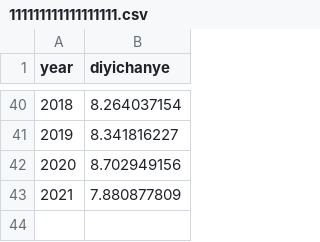
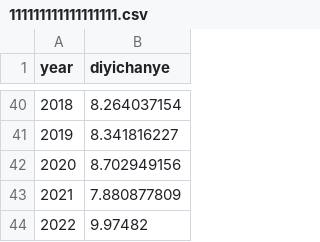
Before and after one commit to kehuan721/learngit, a CSV file: 111111111111111111.csv, drawn as a sheet; only a part is shown, gaps mark what is left out.

Commit message:
Add files via upload

```diff
--- a/111111111111111111.csv
+++ b/111111111111111111.csv
@@ -43 +43,2 @@ year,diyichanye
 2021,7.880877809
+2022,9.97482
```
